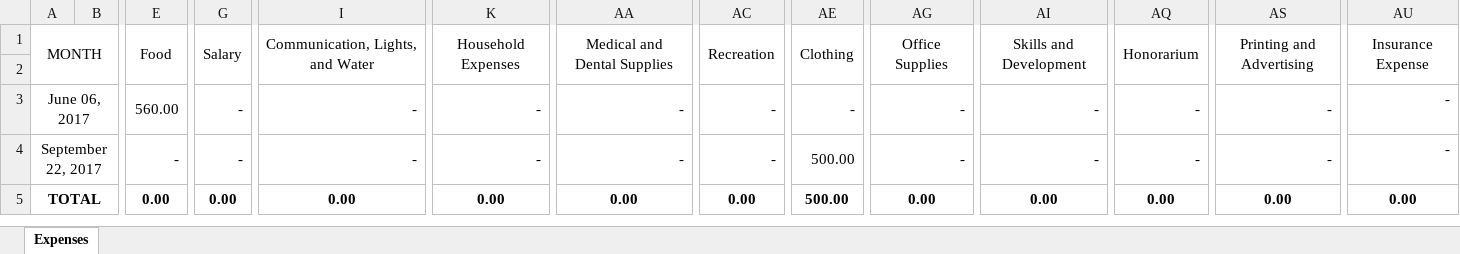
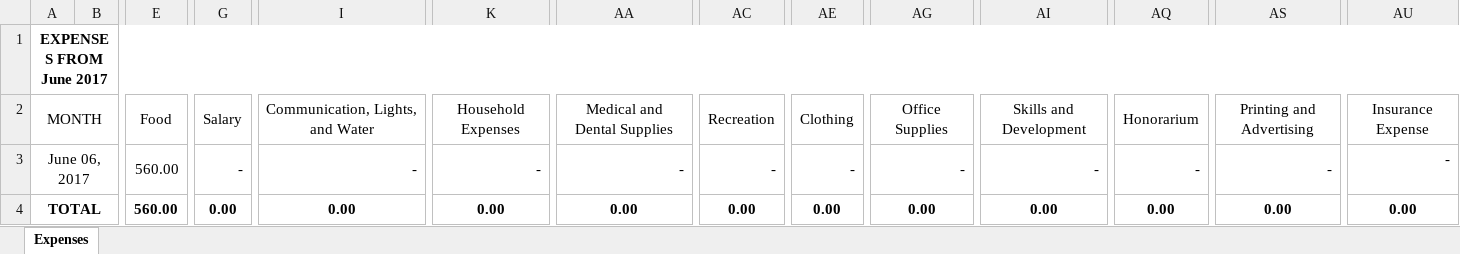
Before and after one commit to wolphy10/sad2ui, an Excel workbook: PDF sample & excel/test.xlsx, sheet Expenses, drawn as a sheet; only a part is shown, gaps mark what is left out; values as stored, in another font and other column widths than the file's, no borders; removed rows and columns are numbered as before the commit, all else as after; rows hold the shown columns only; the diff names each change by its address in the sheet, - before the commit and + after, or states it on an @@ line.

Commit message:
BalayPasilungan 9-21-17 *caseprofile.cs - UI and UX changes
BalayPasilungan 9-22-17
UI FINALIZING
*expense.cs
- Added header for expenditure export
- Added view info and donor for all monetary entry

```diff
--- a/PDF sample & excel/test.xlsx (sheet Expenses)
+++ b/PDF sample & excel/test.xlsx (sheet Expenses)
+row 1: EXPENSES FROM June 2017
-AU1:AU2 merged
-row 2: (empty)
-row 4: September 22, 2017 |  | - | - | - | - | - | - | 500.00 | - | - | - | - | -
-E4: 0.00
+E4: 560.00
-AE4: 500.00
+AE4: 0.00
```
Also changed, not shown: 40 other files.
